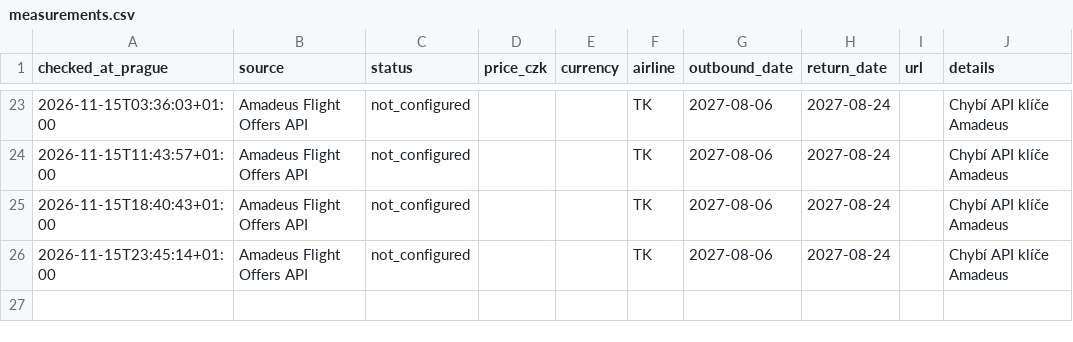
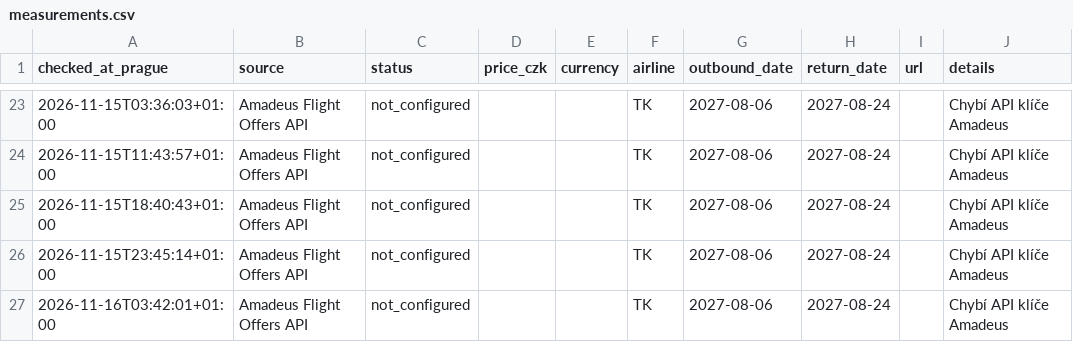
Before and after one commit to viper1971/flight-price-monitor, a CSV file: data/measurements.csv, drawn as a sheet; only a part is shown, gaps mark what is left out.

```diff
--- a/data/measurements.csv
+++ b/data/measurements.csv
@@ -26 +26,2 @@ checked_at_prague,source,status,price_czk,currency,airline,outbound_date,return_
 2026-11-15T23:45:14+01:00,Amadeus Flight Offers API,not_configured,,,TK,2027-08-06,2027-08-24,,Chybí API klíče Amadeus
+2026-11-16T03:42:01+01:00,Amadeus Flight Offers API,not_configured,,,TK,2027-08-06,2027-08-24,,Chybí API klíče Amadeus
```
